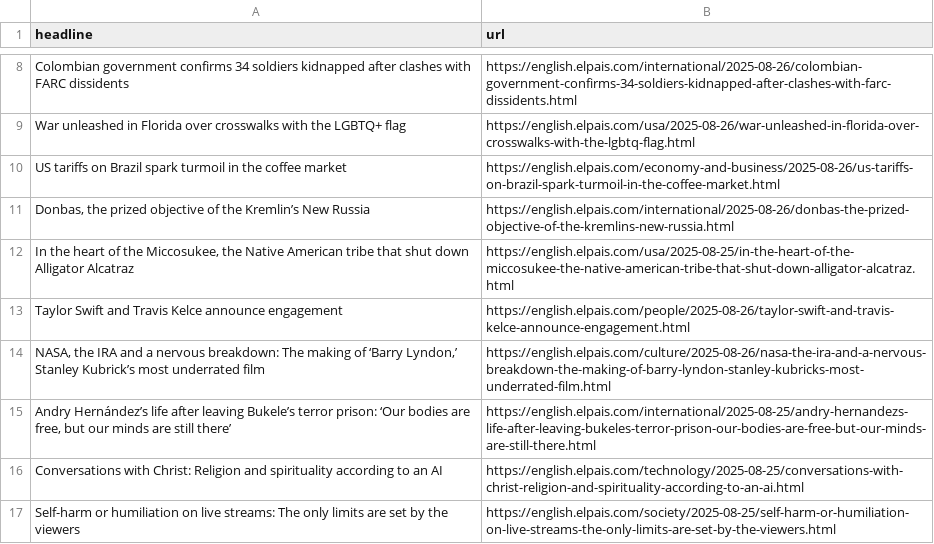
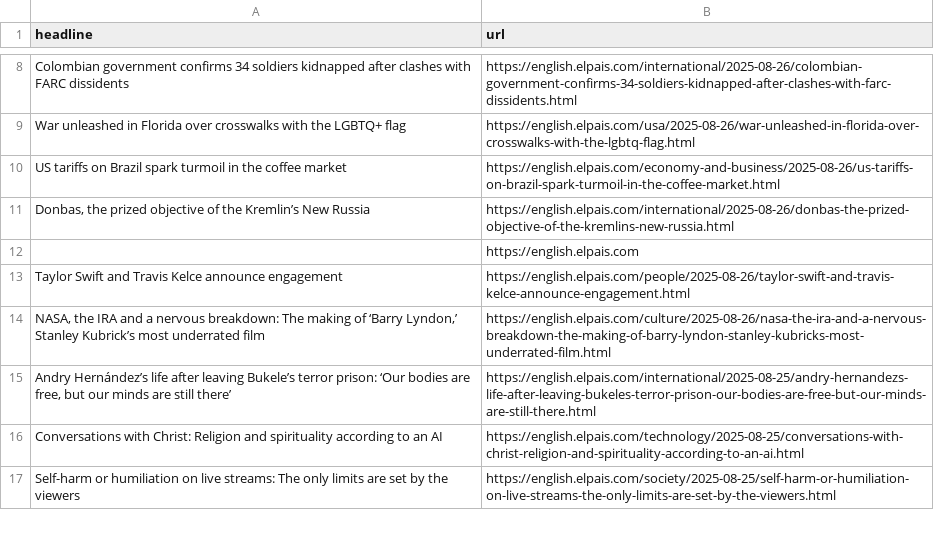
Before and after one commit to dafnikaravola/soma-s-autoscrapper, a CSV file: headlines.csv, drawn as a sheet; only a part is shown, gaps mark what is left out; removed rows and columns are numbered as before the commit, all else as after; the diff names each change by its address in the sheet, - before the commit and + after, or states it on an @@ line.

```diff
--- a/headlines.csv
+++ b/headlines.csv
-row 12: In the heart of the Miccosukee, the Native American tribe that shut down Alligator Alcatraz | https://english.elpais.com/usa/2025-08-25/in-the-heart-of-the-miccosukee-the-native-american-tribe-that-shut-down-alligator-alcatraz.html
+row 12:  | https://english.elpais.com
```
